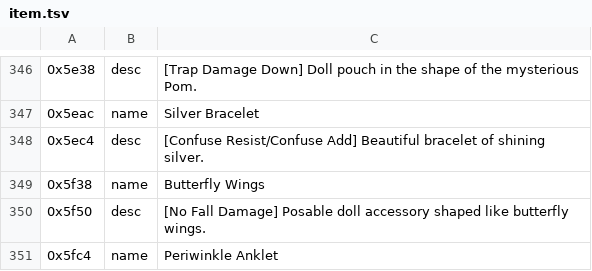
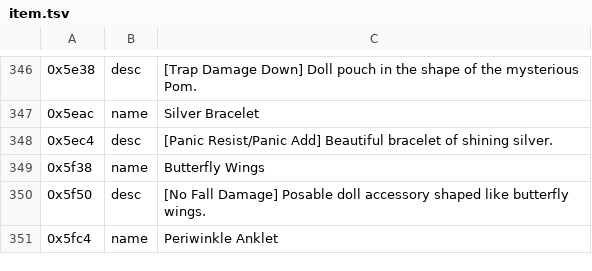
Before and after one commit to dackst/nayuta, a TSV file: text/input/item.tsv, drawn as a sheet; only a part is shown, gaps mark what is left out.

Commit message:
rename "confusion" status condition to "panic" for consistency with animation

```diff
--- a/text/input/item.tsv
+++ b/text/input/item.tsv
@@ -347,3 +347,3 @@
 0x5eac	name	Silver Bracelet
-0x5ec4	desc	[Confuse Resist/Confuse Add] Beautiful bracelet of shining silver.
+0x5ec4	desc	[Panic Resist/Panic Add] Beautiful bracelet of shining silver.
 0x5f38	name	Butterfly Wings
```
Also changed, not shown: 2 other files.
